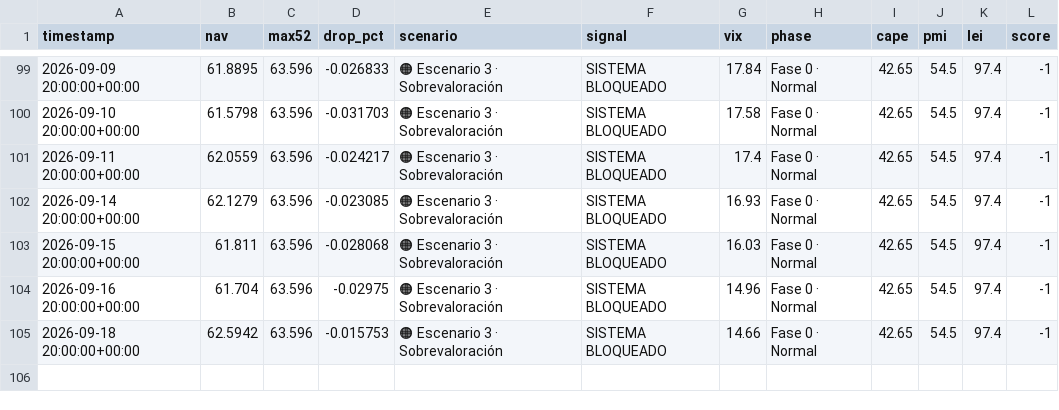
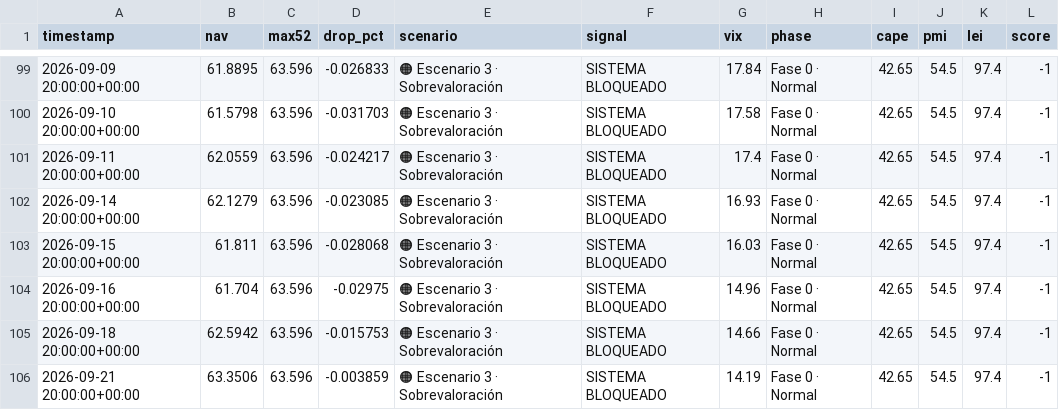
Before and after one commit to franciscosaezgutierrez/public-core, a CSV file: data/nav_history.csv, drawn as a sheet; only a part is shown, gaps mark what is left out; the diff names each change by its address in the sheet, - before the commit and + after, or states it on an @@ line.

```diff
--- a/data/nav_history.csv
+++ b/data/nav_history.csv
+row 106: 2026-09-21 20:00:00+00:00 | 63.3506 | 63.596 | -0.003859 | 🟠 Escenario 3 · Sobrevaloración | SISTEMA BLOQUEADO | 14.19 | Fase 0 · Normal | 42.65 | 54.5 | 97.4 | -1
```
Also changed, not shown: 1 other file.
